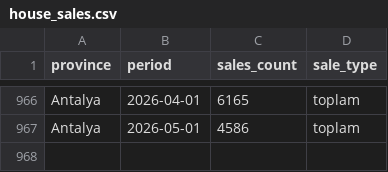
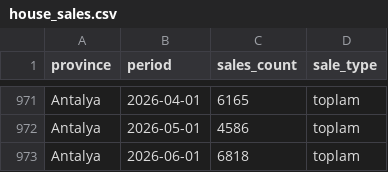
Before and after one commit to onatozmenn/sold, a CSV file: datasets/house_sales.csv, drawn as a sheet; only a part is shown, gaps mark what is left out; the diff covers the shown part only.

```diff
--- a/datasets/house_sales.csv
+++ b/datasets/house_sales.csv
@@ -967 +972,2 @@ Antalya,2026-04-01,6165,toplam
 Antalya,2026-05-01,4586,toplam
+Antalya,2026-06-01,6818,toplam
```
Also changed, not shown: 5 added rows elsewhere in this file.
